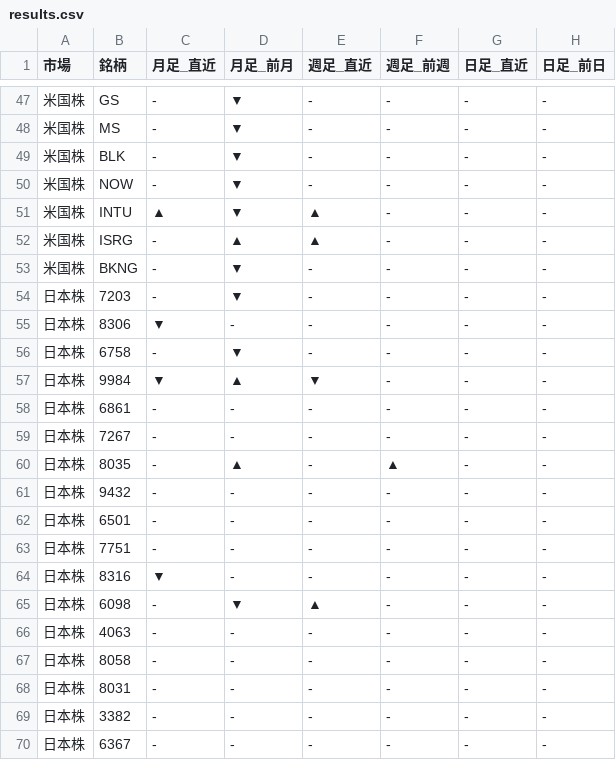
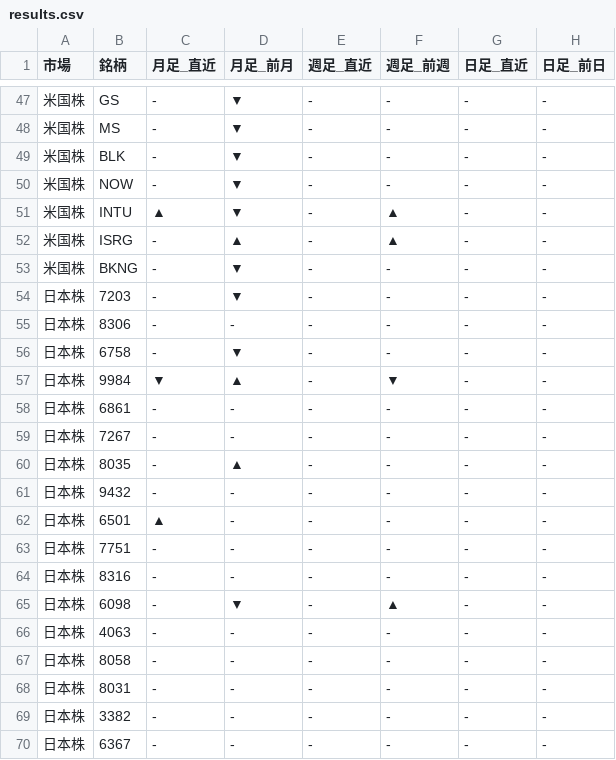
Before and after one commit to Yuya3500/pythonProject2, a CSV file: results.csv, drawn as a sheet; only a part is shown, gaps mark what is left out; the diff covers the shown part only.

```diff
--- a/results.csv
+++ b/results.csv
@@ -50,17 +50,17 @@
 米国株,NOW,-,▼,-,-,-,-
-米国株,INTU,▲,▼,▲,-,-,-
-米国株,ISRG,-,▲,▲,-,-,-
+米国株,INTU,▲,▼,-,▲,-,-
+米国株,ISRG,-,▲,-,▲,-,-
 米国株,BKNG,-,▼,-,-,-,-
 日本株,7203,-,▼,-,-,-,-
-日本株,8306,▼,-,-,-,-,-
+日本株,8306,-,-,-,-,-,-
 日本株,6758,-,▼,-,-,-,-
-日本株,9984,▼,▲,▼,-,-,-
+日本株,9984,▼,▲,-,▼,-,-
 日本株,6861,-,-,-,-,-,-
 日本株,7267,-,-,-,-,-,-
-日本株,8035,-,▲,-,▲,-,-
+日本株,8035,-,▲,-,-,-,-
 日本株,9432,-,-,-,-,-,-
-日本株,6501,-,-,-,-,-,-
+日本株,6501,▲,-,-,-,-,-
 日本株,7751,-,-,-,-,-,-
-日本株,8316,▼,-,-,-,-,-
-日本株,6098,-,▼,▲,-,-,-
+日本株,8316,-,-,-,-,-,-
+日本株,6098,-,▼,-,▲,-,-
 日本株,4063,-,-,-,-,-,-
```
Also changed, not shown: 42 edited cells elsewhere in this file.
